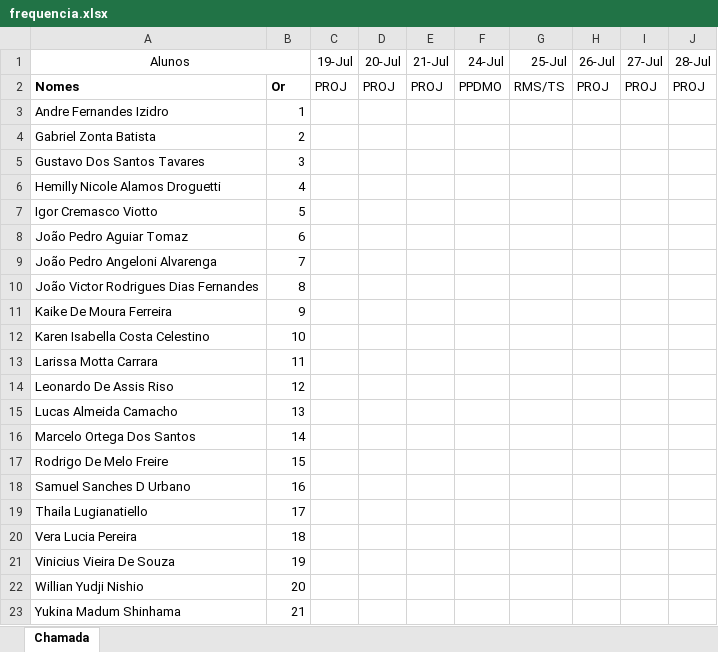
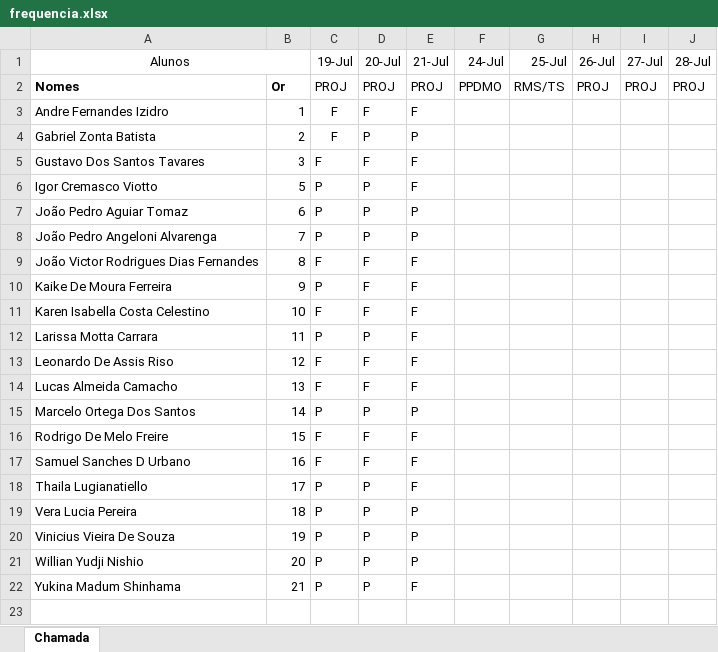
Before and after one commit to Kcioban/DSFork, an Excel workbook: 3des/frequencia.xlsx, sheet Chamada, drawn as a sheet; values as stored, in another font and other column widths than the file's, no borders; conditional formats not drawn; removed rows and columns are numbered as before the commit, all else as after; the diff names each change by its address in the sheet, - before the commit and + after, or states it on an @@ line.

```diff
--- a/3des/frequencia.xlsx (sheet Chamada)
+++ b/3des/frequencia.xlsx (sheet Chamada)
-C3:C5 (19-Jul): (empty)
+C3:C5 (19-Jul): F
-D3 (20-Jul): (empty)
+D3 (20-Jul): F
-E3 (21-Jul): (empty)
+E3 (21-Jul): F
-D4 (20-Jul): (empty)
+D4 (20-Jul): P
-E4 (21-Jul): (empty)
+E4 (21-Jul): P
-D5 (20-Jul): (empty)
+D5 (20-Jul): F
-E5 (21-Jul): (empty)
+E5 (21-Jul): F
-row 6: Hemilly Nicole Alamos Droguetti | 4
-C6:C8 (19-Jul): (empty)
+C6:C8 (19-Jul): P
-D6:D8 (20-Jul): (empty)
+D6:D8 (20-Jul): P
-E6 (21-Jul): (empty)
+E6 (21-Jul): F
-E7:E8 (21-Jul): (empty)
+E7:E8 (21-Jul): P
-C9 (19-Jul): (empty)
+C9 (19-Jul): F
-D9:D11 (20-Jul): (empty)
+D9:D11 (20-Jul): F
-E9:E14 (21-Jul): (empty)
+E9:E14 (21-Jul): F
-C10 (19-Jul): (empty)
+C10 (19-Jul): P
-C11 (19-Jul): (empty)
+C11 (19-Jul): F
-C12 (19-Jul): (empty)
+C12 (19-Jul): P
-D12 (20-Jul): (empty)
+D12 (20-Jul): P
-C13:C14 (19-Jul): (empty)
+C13:C14 (19-Jul): F
-D13:D14 (20-Jul): (empty)
+D13:D14 (20-Jul): F
-C15 (19-Jul): (empty)
+C15 (19-Jul): P
-D15 (20-Jul): (empty)
+D15 (20-Jul): P
-E15 (21-Jul): (empty)
+E15 (21-Jul): P
-C16:C17 (19-Jul): (empty)
+C16:C17 (19-Jul): F
-D16:D17 (20-Jul): (empty)
+D16:D17 (20-Jul): F
-E16:E18 (21-Jul): (empty)
+E16:E18 (21-Jul): F
-C18:C22 (19-Jul): (empty)
+C18:C22 (19-Jul): P
-D18:D22 (20-Jul): (empty)
+D18:D22 (20-Jul): P
-E19:E21 (21-Jul): (empty)
+E19:E21 (21-Jul): P
-E22 (21-Jul): (empty)
+E22 (21-Jul): F
```
Also changed, not shown: 1des/chamada.xlsx.
